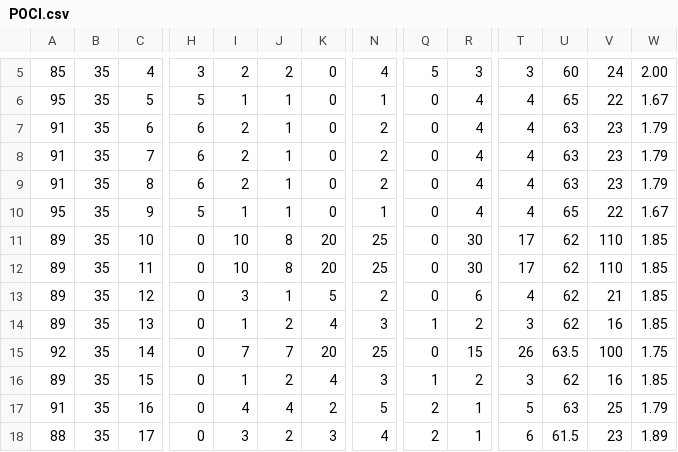
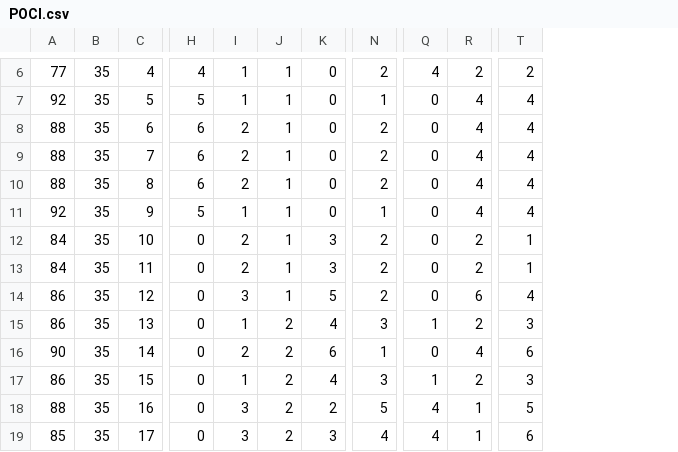
Before and after one commit to antdroidx/NCAA-DB-Editor, a CSV file: NCAA_XDBE/Resources/POCI.csv, drawn as a sheet; only a part is shown, gaps mark what is left out; removed rows and columns are numbered as before the commit, all else as after; the diff covers the shown part only; the diff names each change by its address in the sheet, - before the commit and + after, or states it on an @@ line.

Commit message:
Fantasy Roster Generator, Depth Chart Tool, Team Ratings, and more
Created a Fantasy Roster Generator
Added Auto Depth Chart maker
Calculator for Team Ratings
Added drop in POCI and RCAT table capability
Jersey Number template
Bug fixes
More!

```diff
--- a/NCAA_XDBE/Resources/POCI.csv
+++ b/NCAA_XDBE/Resources/POCI.csv
-column U, rows 5-18: 60 | 65 | 63 | 63 | 63 | 65 | 62 | 62 | 62 | 62 | 63.5 | 62 | 63 | 61.5
-column V, rows 5-18: 24 | 22 | 23 | 23 | 23 | 22 | 110 | 110 | 21 | 16 | 100 | 16 | 25 | 23
-column W, rows 5-18: 2.00 | 1.67 | 1.79 | 1.79 | 1.79 | 1.67 | 1.85 | 1.85 | 1.85 | 1.85 | 1.75 | 1.85 | 1.79 | 1.89
-A6: 85
+A6: 77
-H6: 3
+H6: 4
-I6: 2
+I6: 1
-J6: 2
+J6: 1
-N6: 4
+N6: 2
-Q6: 5
+Q6: 4
-R6: 3
+R6: 2
-T6: 3
+T6: 2
-A7: 95
+A7: 92
-A8:A10: 91
+A8:A10: 88
-A11: 95
+A11: 92
-A12:A13: 89
+A12:A13: 84
-I12:I13: 10
+I12:I13: 2
-J12:J13: 8
+J12:J13: 1
-K12:K13: 20
+K12:K13: 3
-N12:N13: 25
+N12:N13: 2
-R12:R13: 30
+R12:R13: 2
-T12:T13: 17
+T12:T13: 1
-A14:A15: 89
+A14:A15: 86
-A16: 92
+A16: 90
-I16: 7
+I16: 2
-J16: 7
+J16: 2
-K16: 20
+K16: 6
-N16: 25
+N16: 1
-R16: 15
+R16: 4
-T16: 26
+T16: 6
-A17: 89
+A17: 86
-A18: 91
+A18: 88
-I18: 4
+I18: 3
-J18: 4
+J18: 2
-Q18:Q19: 2
+Q18:Q19: 4
-A19: 88
+A19: 85
```
Also changed, not shown: 1 added row and 32 edited cells elsewhere in this file, 21 other files.
